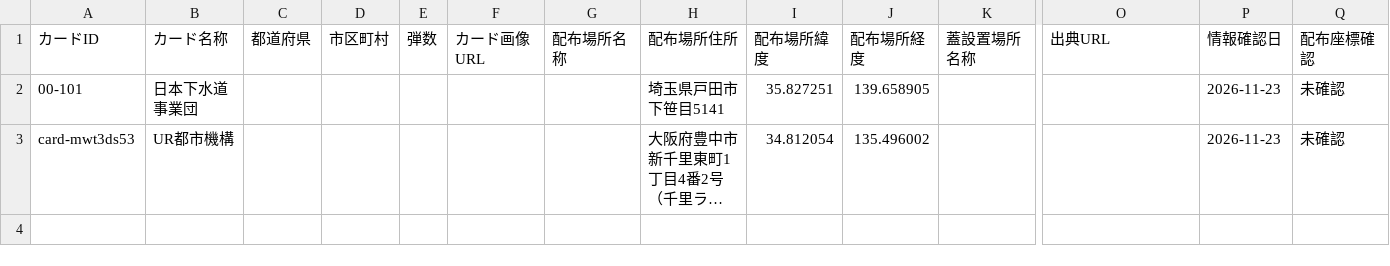
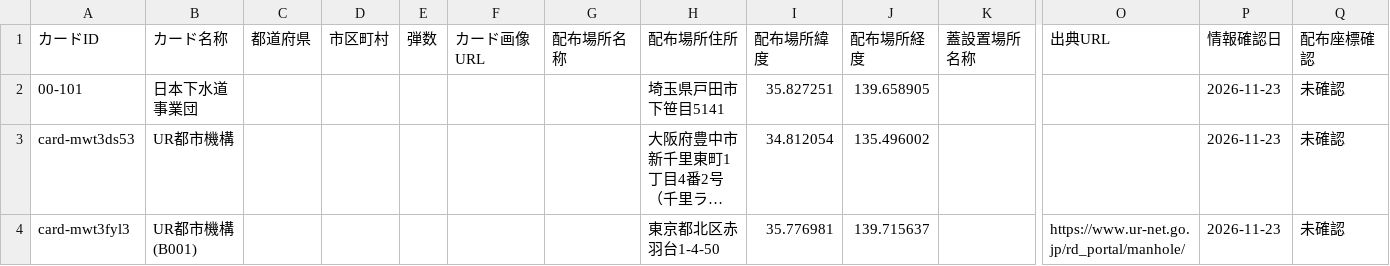
Before and after one commit to itsutsuki3/manholemap, a CSV file: data/cards.csv, drawn as a sheet; only a part is shown, gaps mark what is left out; long unchanged cells end in …; rows hold the shown columns only; the diff names each change by its address in the sheet, - before the commit and + after, or states it on an @@ line.

Commit message:
カード追加: card-mwt3fyl3

```diff
--- a/data/cards.csv
+++ b/data/cards.csv
+row 4: card-mwt3fyl3 | UR都市機構 (B001) |  |  |  |  |  | 東京都北区赤羽台1-4-50 | 35.776981 | 139.715637 |  | https://www.ur-net.go.jp/rd_portal/manhole/ | 2026-11-23 | 未確認
```
